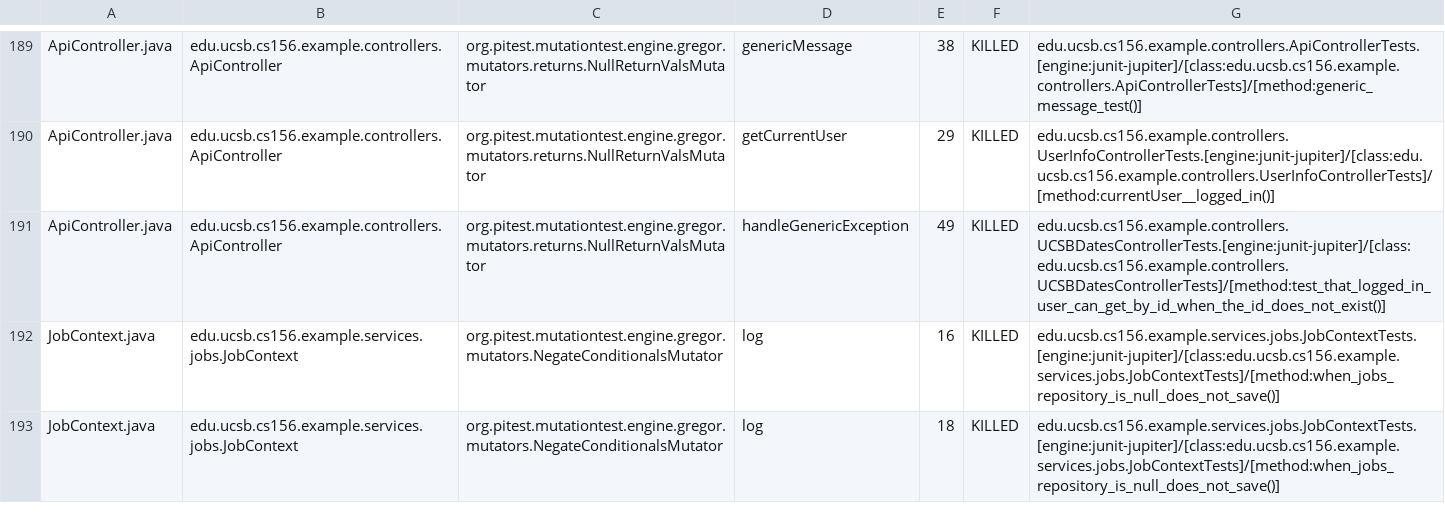
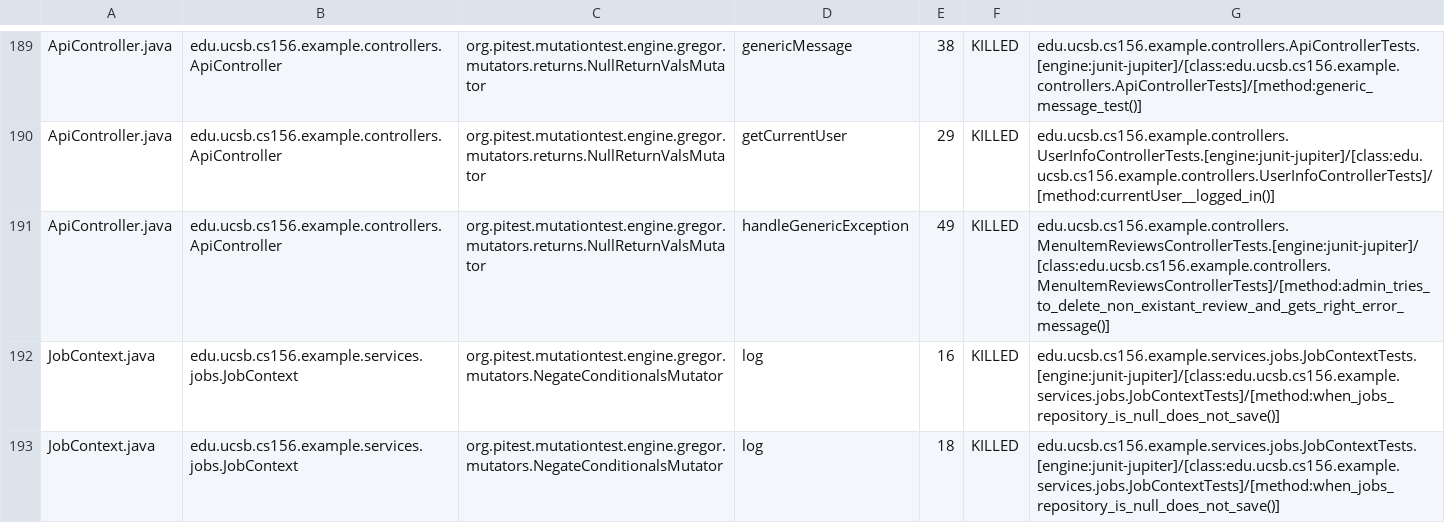
Before and after one commit to ucsb-cs156-s25/team02-s25-16, a CSV file: prs/142/pitest/mutations.csv, drawn as a sheet; only a part is shown, gaps mark what is left out.

Commit message:
Deploying to gh-pages from @ ucsb-cs156-s25/team02-s25-16@471217f67f92d9e7086275edbb19d57b225539eb 🚀

```diff
--- a/prs/142/pitest/mutations.csv
+++ b/prs/142/pitest/mutations.csv
@@ -190,3 +190,3 @@ ApiController.java,edu.ucsb.cs156.example.controllers.ApiController,org.pitest.m
 ApiController.java,edu.ucsb.cs156.example.controllers.ApiController,org.pitest.mutationtest.engine.gregor.mutators.returns.NullReturnValsMutator,getCurrentUser,29,KILLED,edu.ucsb.cs156.example.controllers.UserInfoControllerTests.[engine:junit-jupiter]/[class:edu.ucsb.cs156.example.controllers.UserInfoControllerTests]/[method:currentUser__logged_in()]
-ApiController.java,edu.ucsb.cs156.example.controllers.ApiController,org.pitest.mutationtest.engine.gregor.mutators.returns.NullReturnValsMutator,handleGenericException,49,KILLED,edu.ucsb.cs156.example.controllers.UCSBDatesControllerTests.[engine:junit-jupiter]/[class:edu.ucsb.cs156.example.controllers.UCSBDatesControllerTests]/[method:test_that_logged_in_user_can_get_by_id_when_the_id_does_not_exist()]
+ApiController.java,edu.ucsb.cs156.example.controllers.ApiController,org.pitest.mutationtest.engine.gregor.mutators.returns.NullReturnValsMutator,handleGenericException,49,KILLED,edu.ucsb.cs156.example.controllers.MenuItemReviewsControllerTests.[engine:junit-jupiter]/[class:edu.ucsb.cs156.example.controllers.MenuItemReviewsControllerTests]/[method:admin_tries_to_delete_non_existant_review_and_gets_right_error_message()]
 JobContext.java,edu.ucsb.cs156.example.services.jobs.JobContext,org.pitest.mutationtest.engine.gregor.mutators.NegateConditionalsMutator,log,16,KILLED,edu.ucsb.cs156.example.services.jobs.JobContextTests.[engine:junit-jupiter]/[class:edu.ucsb.cs156.example.services.jobs.JobContextTests]/[method:when_jobs_repository_is_null_does_not_save()]
```
Also changed, not shown: 21 other files.
